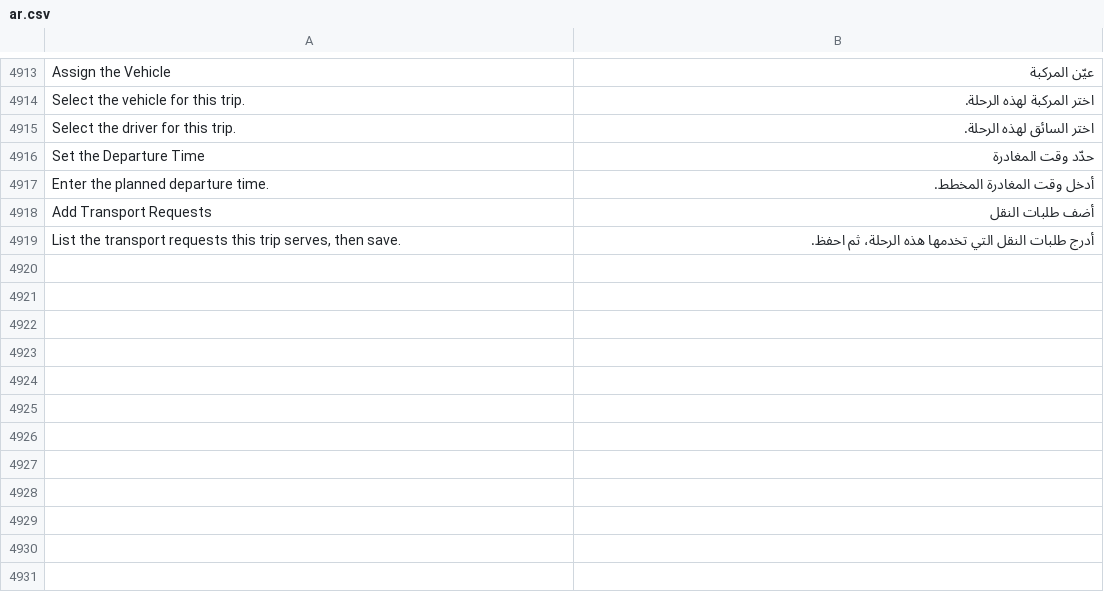
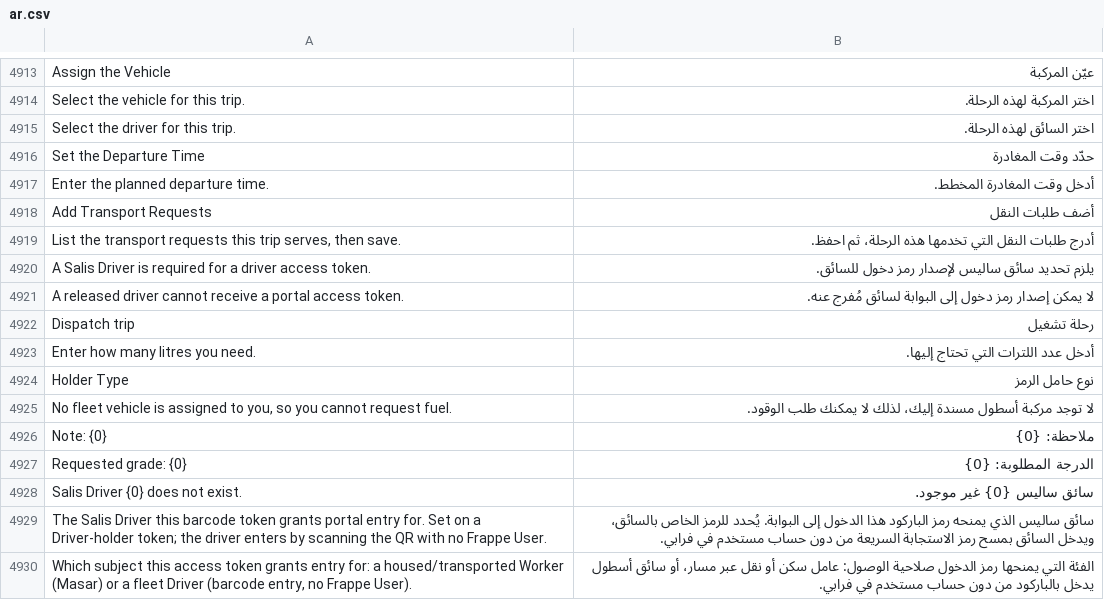
Before and after one commit to iabodysa/apex, a CSV file: apex/translations/ar.csv, drawn as a sheet; only a part is shown, gaps mark what is left out; the diff names each change by its address in the sheet, - before the commit and + after, or states it on an @@ line.

```diff
--- a/apex/translations/ar.csv
+++ b/apex/translations/ar.csv
+row 4920: A Salis Driver is required for a driver access token. | يلزم تحديد سائق ساليس لإصدار رمز دخول للسائق.
+row 4921: A released driver cannot receive a portal access token. | لا يمكن إصدار رمز دخول إلى البوابة لسائق مُفرج عنه.
+row 4922: Dispatch trip | رحلة تشغيل
+row 4923: Enter how many litres you need. | أدخل عدد اللترات التي تحتاج إليها.
+row 4924: Holder Type | نوع حامل الرمز
+row 4925: No fleet vehicle is assigned to you, so you cannot request fuel. | لا توجد مركبة أسطول مسندة إليك، لذلك لا يمكنك طلب الوقود.
+row 4926: Note: {0} | ملاحظة: {0}
+row 4927: Requested grade: {0} | الدرجة المطلوبة: {0}
+row 4928: Salis Driver {0} does not exist. | سائق ساليس {0} غير موجود.
+row 4929: The Salis Driver this barcode token grants portal entry for. Set on a Driver-holder token; the driver enters by scanning the QR with no Frappe User. | سائق ساليس الذي يمنحه رمز الباركود هذا الدخول إلى البوابة. يُحدد للرمز الخاص بالسائق، ويدخل السائق بمسح رمز الاستجابة السريعة من دون حساب مستخدم في فرابي.
+row 4930: Which subject this access token grants entry for: a housed/transported Worker (Masar) or a fleet Driver (barcode entry, no Frappe User). | الفئة التي يمنحها رمز الدخول صلاحية الوصول: عامل سكن أو نقل عبر مسار، أو سائق أسطول يدخل بالباركود من دون حساب مستخدم في فرابي.
```
Also changed, not shown: 12 other files.
